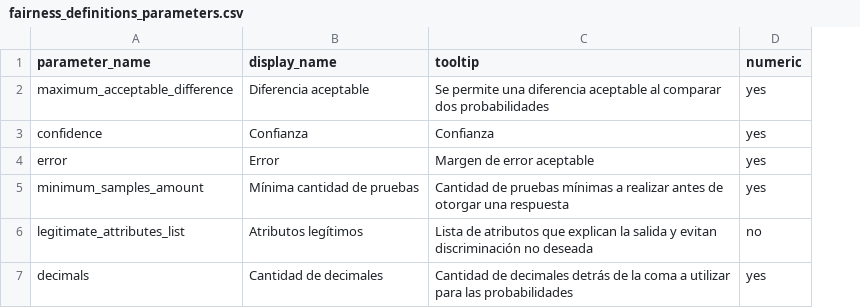
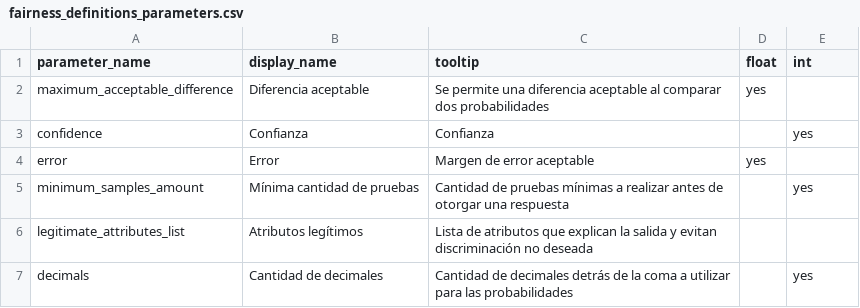
Before and after one commit to StephanieMalvicini/FinalProject, a CSV file: fairness_definitions/fairness_definitions_parameters.csv, drawn as a sheet; addresses are those after the commit; the diff names each change by its address in the sheet, - before the commit and + after, or states it on an @@ line.

Commit message:
Show fairness definitions results on ui

```diff
--- a/fairness_definitions/fairness_definitions_parameters.csv
+++ b/fairness_definitions/fairness_definitions_parameters.csv
+column D (float), rows 2-4: yes |  | yes
-E1: numeric
+E1: int
-E2 (int): yes
+E2 (int): (empty)
-E4 (int): yes
+E4 (int): (empty)
-E6 (int): no
+E6 (int): (empty)
```
Also changed, not shown: 24 other files.
